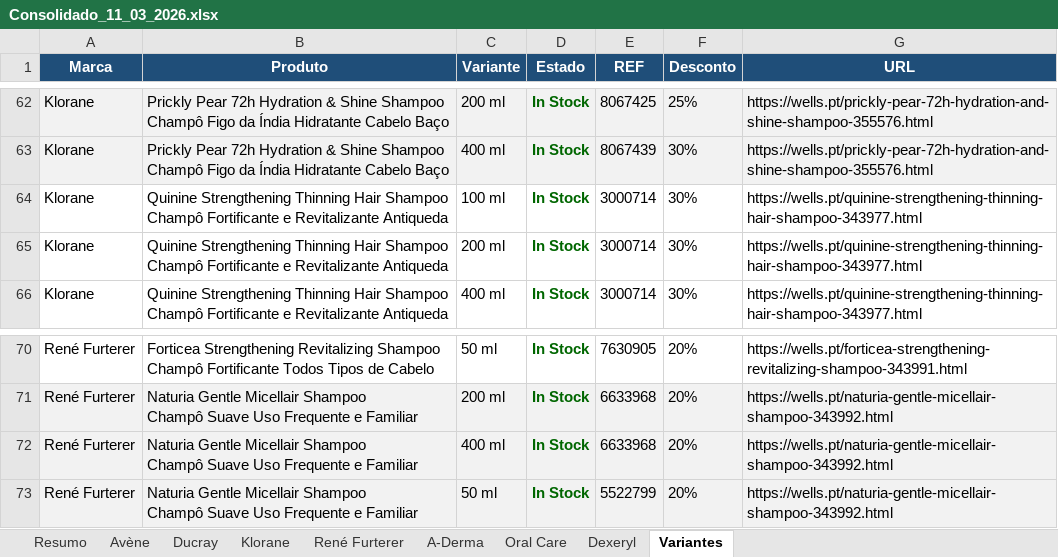
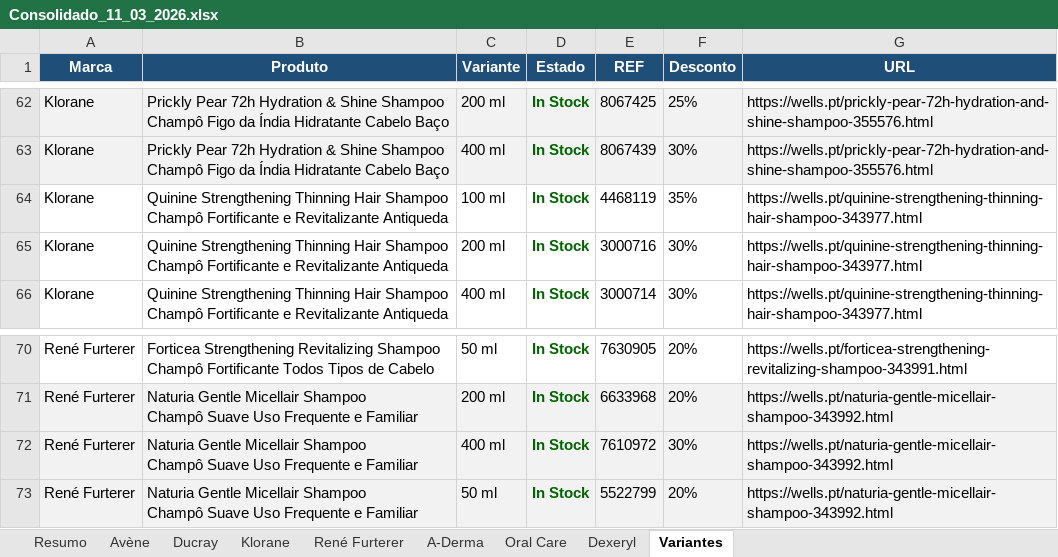
Before and after one commit to SofiaSilva1995/wells-online-monitor, an Excel workbook: logs/Consolidado_11_03_2026.xlsx, sheet Variantes, drawn as a sheet; only a part is shown, gaps mark what is left out; values as stored, in another font and other column widths than the file's, no borders; the diff names each change by its address in the sheet, - before the commit and + after, or states it on an @@ line.

Commit message:
chore: run 2026-03-11 17:51 — histórico, dashboard e Excel atualizados

```diff
--- a/logs/Consolidado_11_03_2026.xlsx (sheet Variantes)
+++ b/logs/Consolidado_11_03_2026.xlsx (sheet Variantes)
-E64 (REF): 3000714
+E64 (REF): 4468119
-F64 (Desconto): 30%
+F64 (Desconto): 35%
-E65 (REF): 3000714
+E65 (REF): 3000716
-E72 (REF): 6633968
+E72 (REF): 7610972
-F72 (Desconto): 20%
+F72 (Desconto): 30%
```
Also changed, not shown: sheet Klorane, sheet René Furterer, 3 other files.
